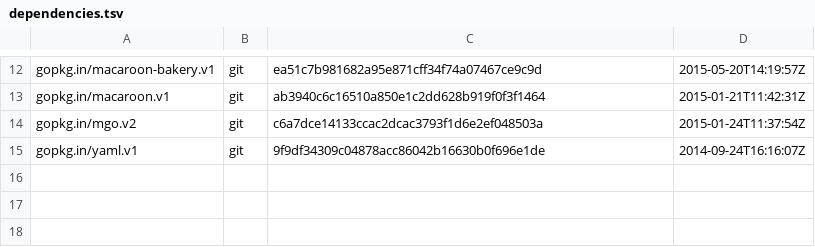
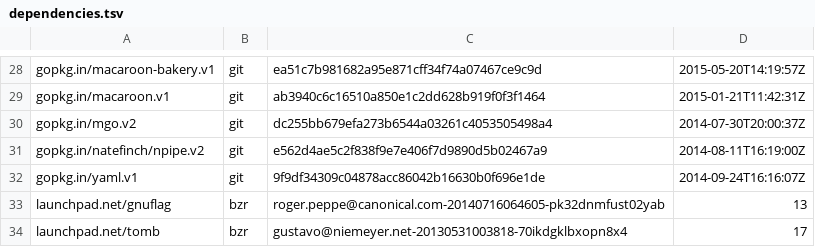
Before and after one commit to canonical/jimm, a TSV file: dependencies.tsv, drawn as a sheet; only a part is shown, gaps mark what is left out; the diff covers the shown part only.

```diff
--- a/dependencies.tsv
+++ b/dependencies.tsv
@@ -13,3 +29,6 @@ gopkg.in/macaroon-bakery.v1	git	ea51c7b981682a95e871cff34f74a07467ce9c9d	2015-05
 gopkg.in/macaroon.v1	git	ab3940c6c16510a850e1c2dd628b919f0f3f1464	2015-01-21T11:42:31Z
-gopkg.in/mgo.v2	git	c6a7dce14133ccac2dcac3793f1d6e2ef048503a	2015-01-24T11:37:54Z
+gopkg.in/mgo.v2	git	dc255bb679efa273b6544a03261c4053505498a4	2014-07-30T20:00:37Z
+gopkg.in/natefinch/npipe.v2	git	e562d4ae5c2f838f9e7e406f7d9890d5b02467a9	2014-08-11T16:19:00Z
 gopkg.in/yaml.v1	git	9f9df34309c04878acc86042b16630b0f696e1de	2014-09-24T16:16:07Z
+launchpad.net/gnuflag	bzr	roger.peppe@canonical.com-20140716064605-pk32dnmfust02yab	13
+launchpad.net/tomb	bzr	gustavo@niemeyer.net-20130531003818-70ikdgklbxopn8x4	17
```
Also changed, not shown: 16 added rows and 8 edited cells elsewhere in this file, 3 other files.
